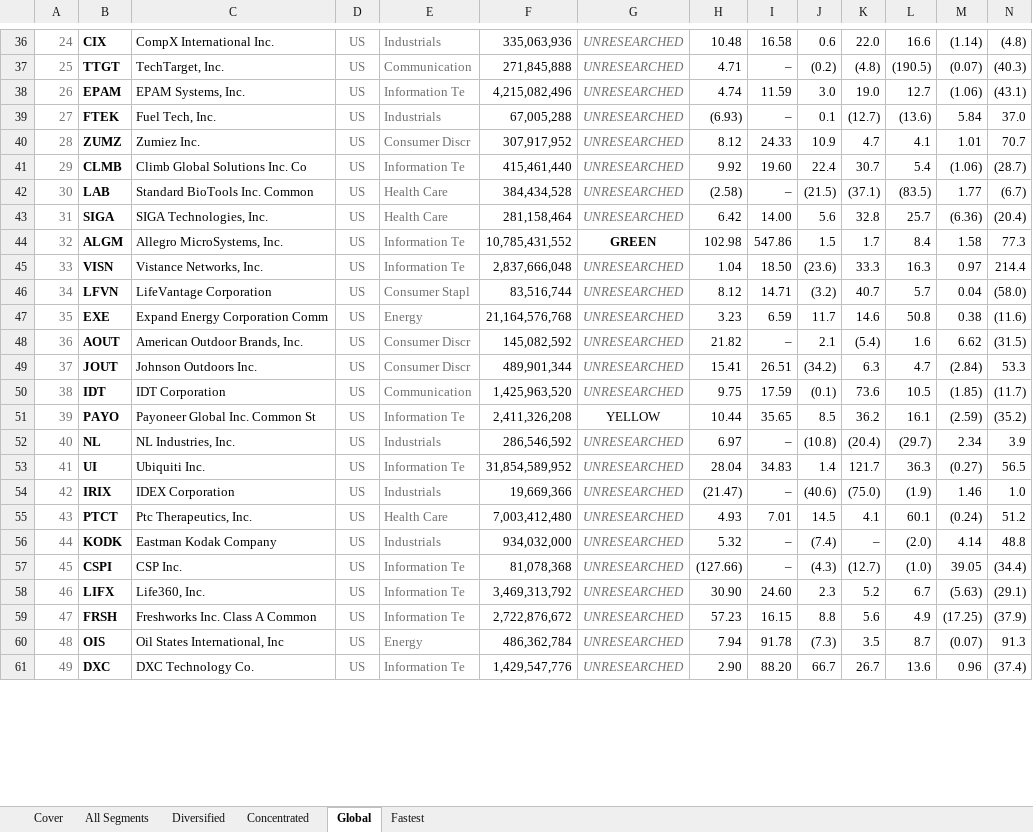
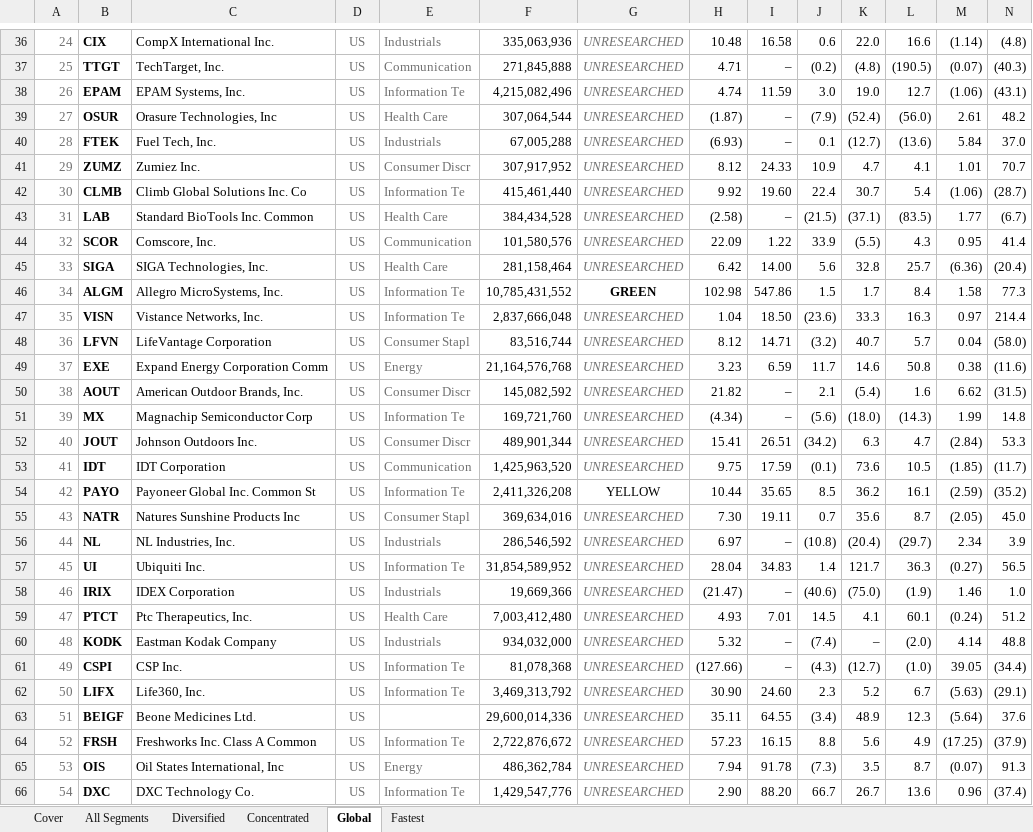
Before and after one commit to jupitersstring/cyclepapa, an Excel workbook: segment_detail_book.xlsx, sheet Global, drawn as a sheet; only a part is shown, gaps mark what is left out; values as stored, in another font and other column widths than the file's, no borders; addresses are those after the commit; rows hold the shown columns only; the diff covers the shown part only; the diff names each change by its address in the sheet, - before the commit and + after, or states it on an @@ line.

```diff
--- a/segment_detail_book.xlsx (sheet Global)
+++ b/segment_detail_book.xlsx (sheet Global)
+row 39: 27 | OSUR | Orasure Technologies, Inc | US | Health Care | 307,064,544 | UNRESEARCHED | (1.87) | – | (7.9) | (52.4) | (56.0) | 2.61 | 48.2
-A40: 27
+A40: 28
-A41: 28
+A41: 29
-A42: 29
+A42: 30
-A43: 30
+A43: 31
+row 44: 32 | SCOR | Comscore, Inc. | US | Communication | 101,580,576 | UNRESEARCHED | 22.09 | 1.22 | 33.9 | (5.5) | 4.3 | 0.95 | 41.4
-A45: 31
+A45: 33
-A46: 32
+A46: 34
-A47: 33
+A47: 35
-A48: 34
+A48: 36
-A49: 35
+A49: 37
-A50: 36
+A50: 38
+row 51: 39 | MX | Magnachip Semiconductor Corp | US | Information Te | 169,721,760 | UNRESEARCHED | (4.34) | – | (5.6) | (18.0) | (14.3) | 1.99 | 14.8
-A52: 37
+A52: 40
-A53: 38
+A53: 41
-A54: 39
+A54: 42
+row 55: 43 | NATR | Natures Sunshine Products Inc | US | Consumer Stapl | 369,634,016 | UNRESEARCHED | 7.30 | 19.11 | 0.7 | 35.6 | 8.7 | (2.05) | 45.0
-A56: 40
+A56: 44
-A57: 41
+A57: 45
-A58: 42
+A58: 46
-A59: 43
+A59: 47
-A60: 44
+A60: 48
-A61: 45
+A61: 49
-A62: 46
+A62: 50
+row 63: 51 | BEIGF | Beone Medicines Ltd. | US |  | 29,600,014,336 | UNRESEARCHED | 35.11 | 64.55 | (3.4) | 48.9 | 12.3 | (5.64) | 37.6
-A64: 47
+A64: 52
-A65: 48
+A65: 53
-A66: 49
+A66: 54
```
Also changed, not shown: 1 added row, 6 removed rows and 5 edited cells elsewhere in this sheet, sheet All Segments, sheet Concentrated, sheet Diversified, sheet Fastest, asymmetry_nms_book.xlsx, otc_archetype_book.xlsx, 14 other files.
